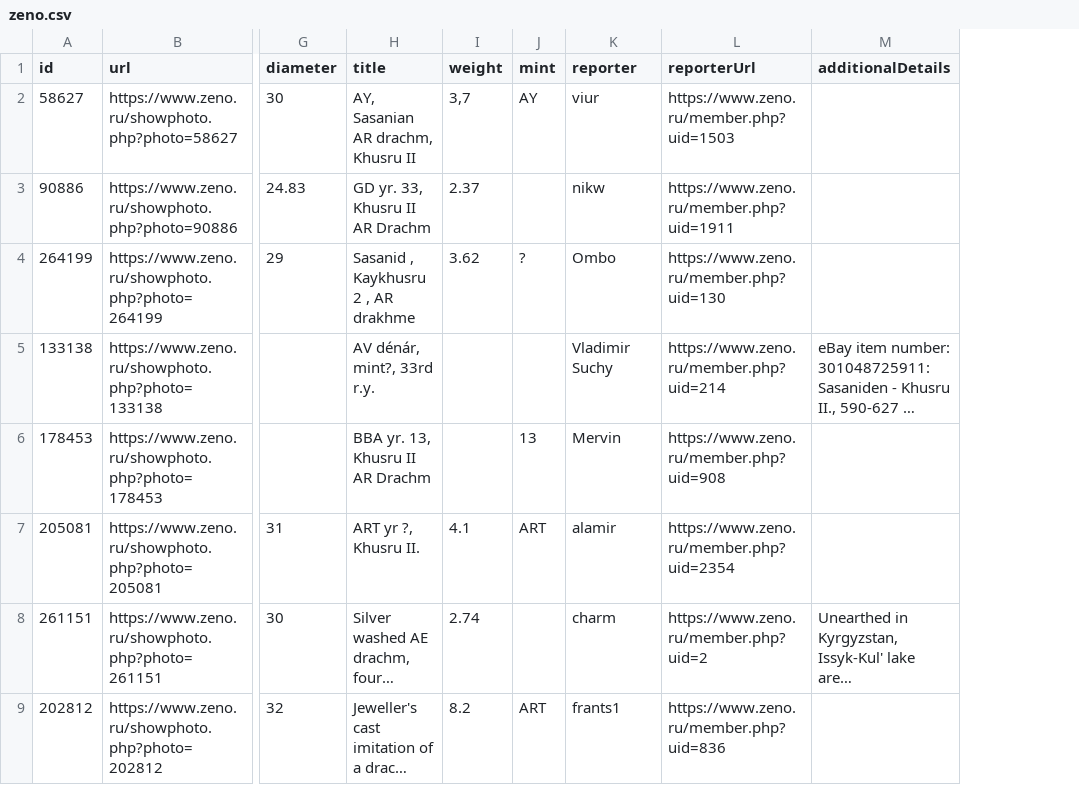
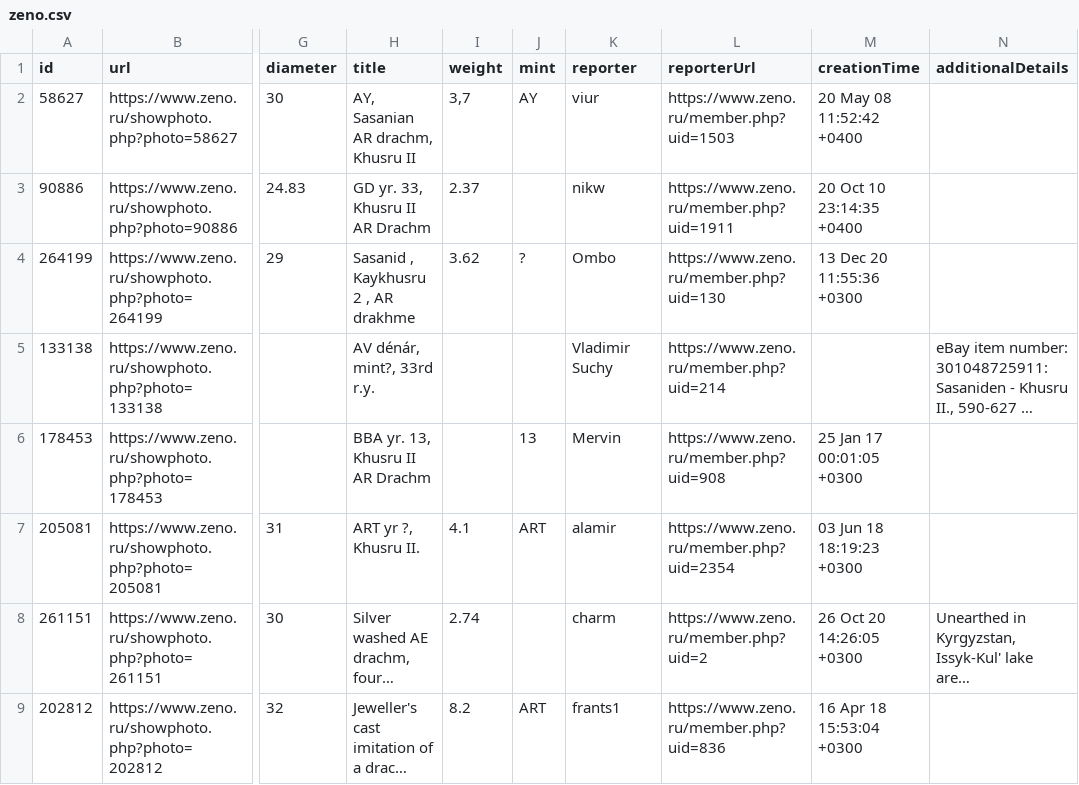
Before and after one commit to esnible/csv-nuds, a CSV file: data/zeno.csv, drawn as a sheet; only a part is shown, gaps mark what is left out; long unchanged cells end in …; the diff names each change by its address in the sheet, - before the commit and + after, or states it on an @@ line.

Commit message:
Add creation timestamps to CSV file

```diff
--- a/data/zeno.csv
+++ b/data/zeno.csv
+column M (creationTime), rows 2-9: 20 May 08 11:52:42 +0400 | 20 Oct 10 23:14:35 +0400 | 13 Dec 20 11:55:36 +0300 |  | 25 Jan 17 00:01:05 +0300 | 03 Jun 18 18:19:23 +0300 | 26 Oct 20 14:26:05 +0300 | 16 Apr 18 15:53:04 +0300
```
